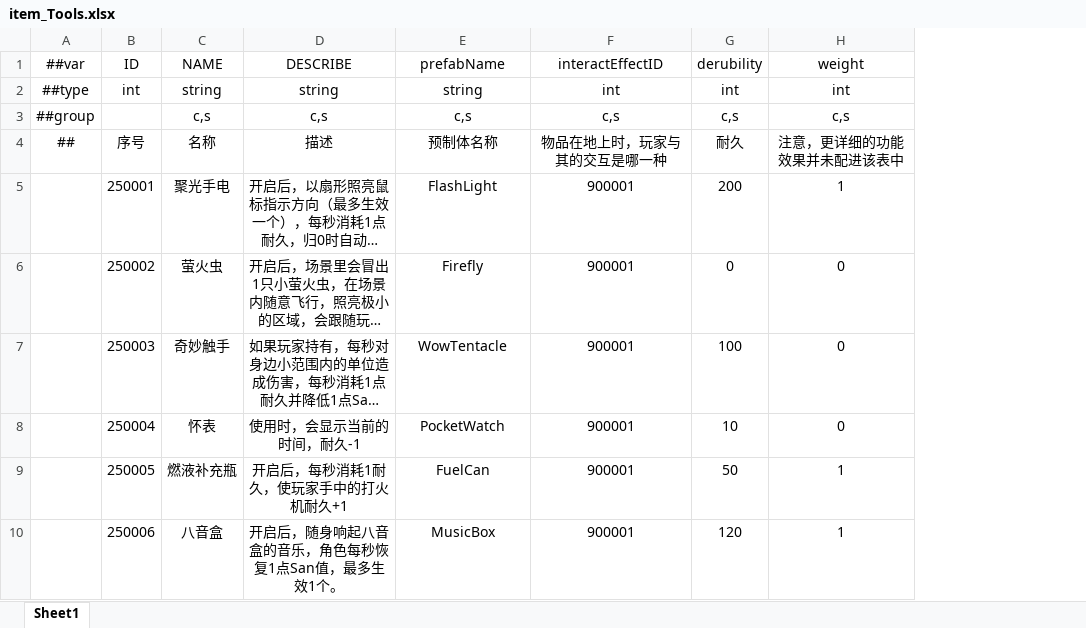
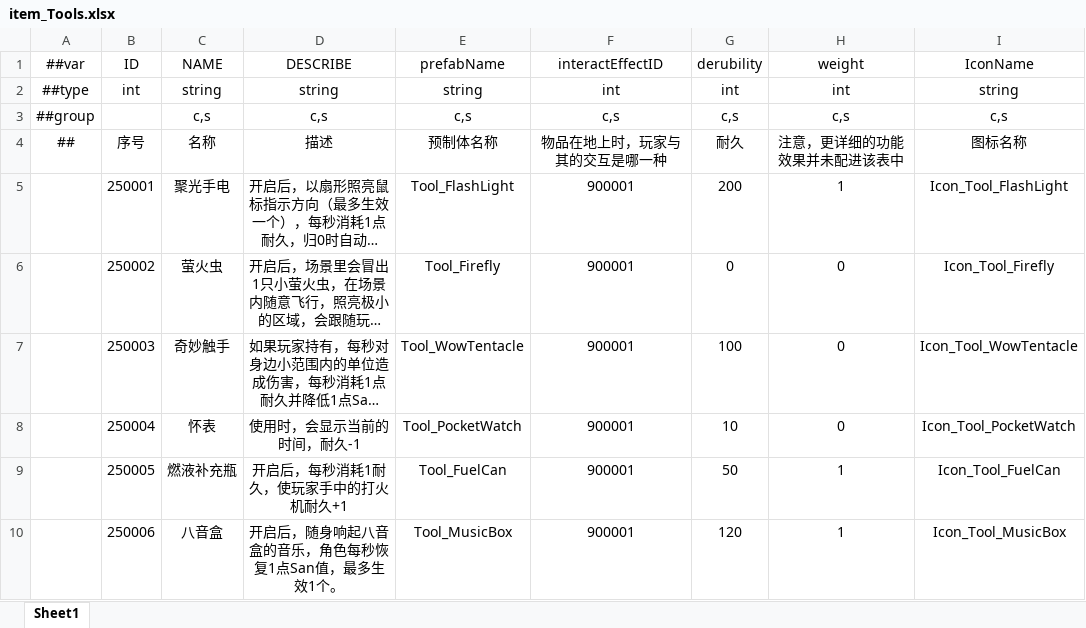
Before and after one commit to HouWang-123/Project-A, an Excel workbook: AAA-Luban-Excel/Datas/item_Tools.xlsx, sheet Sheet1, drawn as a sheet; long unchanged cells end in …; values as stored, in another font and other column widths than the file's, no borders; the diff names each change by its address in the sheet, - before the commit and + after, or states it on an @@ line.

```diff
--- a/AAA-Luban-Excel/Datas/item_Tools.xlsx (sheet Sheet1)
+++ b/AAA-Luban-Excel/Datas/item_Tools.xlsx (sheet Sheet1)
+column I, rows 1-10: IconName | string | c,s | 图标名称 | Icon_Tool_FlashLight | Icon_Tool_Firefly | Icon_Tool_WowTentacle | Icon_Tool_PocketWatch | Icon_Tool_FuelCan | Icon_Tool_MusicBox
-E5: FlashLight
+E5: Tool_FlashLight
-E6: Firefly
+E6: Tool_Firefly
-E7: WowTentacle
+E7: Tool_WowTentacle
-E8: PocketWatch
+E8: Tool_PocketWatch
-E9: FuelCan
+E9: Tool_FuelCan
-E10: MusicBox
+E10: Tool_MusicBox
```
Also changed, not shown: AAA-Luban-Excel/Datas/item_Food.xlsx, AAA-Luban-Excel/Datas/item_SceneObjects.xlsx, 3 other files.
